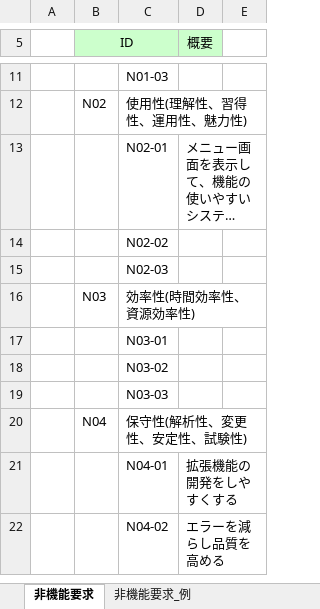
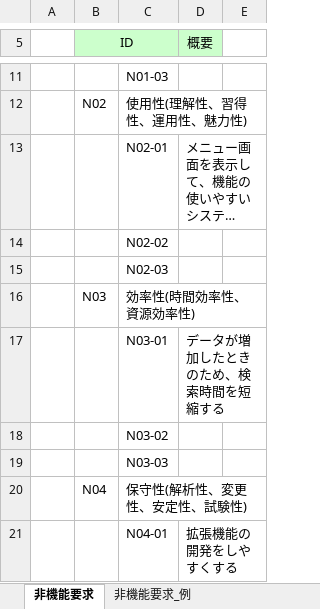
Before and after one commit to Kenta-Shiro/MiniPro2, an Excel workbook: 要求分析/非機能要求一覧.xlsx, sheet 非機能要求, drawn as a sheet; only a part is shown, gaps mark what is left out; the shorter side is filled out with more unchanged rows; long unchanged cells end in …; values as stored, in another font and other column widths than the file's, no borders; the diff names each change by its address in the sheet, - before the commit and + after, or states it on an @@ line.

Commit message:
追加

```diff
--- a/要求分析/非機能要求一覧.xlsx (sheet 非機能要求)
+++ b/要求分析/非機能要求一覧.xlsx (sheet 非機能要求)
-D17 (概要): (empty)
+D17 (概要): データが増加したときのため、検索時間を短縮する
```
